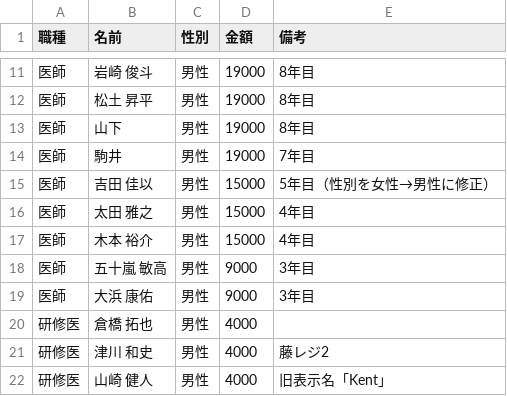
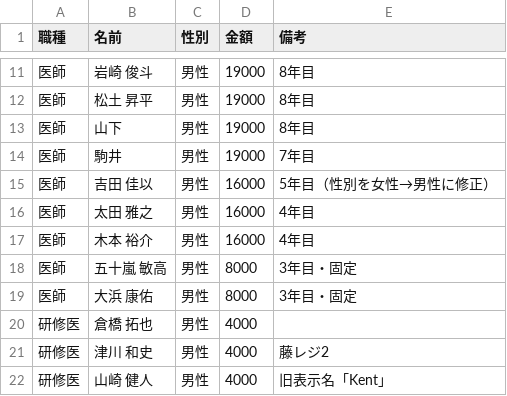
Before and after one commit to shunx06/shunx06, a CSV file: yakatabune-passenger-list.csv, drawn as a sheet; only a part is shown, gaps mark what is left out.

```diff
--- a/yakatabune-passenger-list.csv
+++ b/yakatabune-passenger-list.csv
@@ -14,7 +14,7 @@
 医師,駒井,男性,19000,7年目
-医師,吉田 佳以,男性,15000,5年目（性別を女性→男性に修正）
-医師,太田 雅之,男性,15000,4年目
-医師,木本 裕介,男性,15000,4年目
-医師,五十嵐 敏高,男性,9000,3年目
-医師,大浜 康佑,男性,9000,3年目
+医師,吉田 佳以,男性,16000,5年目（性別を女性→男性に修正）
+医師,太田 雅之,男性,16000,4年目
+医師,木本 裕介,男性,16000,4年目
+医師,五十嵐 敏高,男性,8000,3年目・固定
+医師,大浜 康佑,男性,8000,3年目・固定
 研修医,倉橋 拓也,男性,4000,
```
Also changed, not shown: 1 other file.
